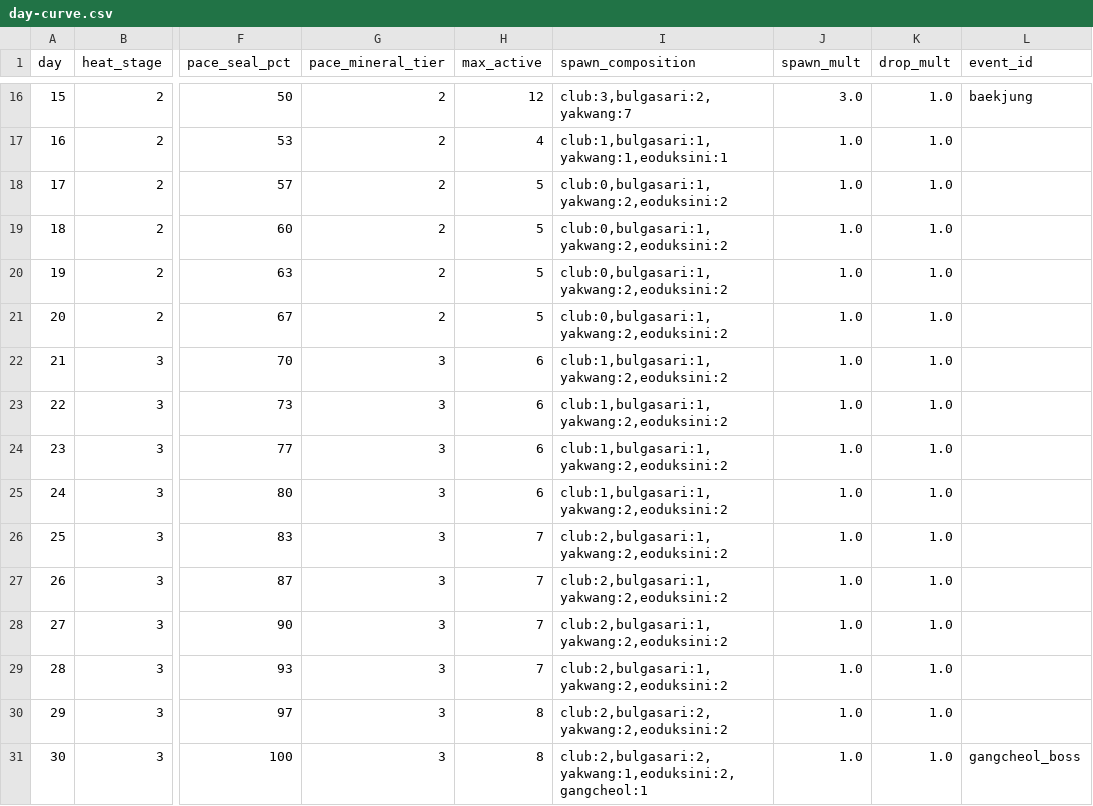
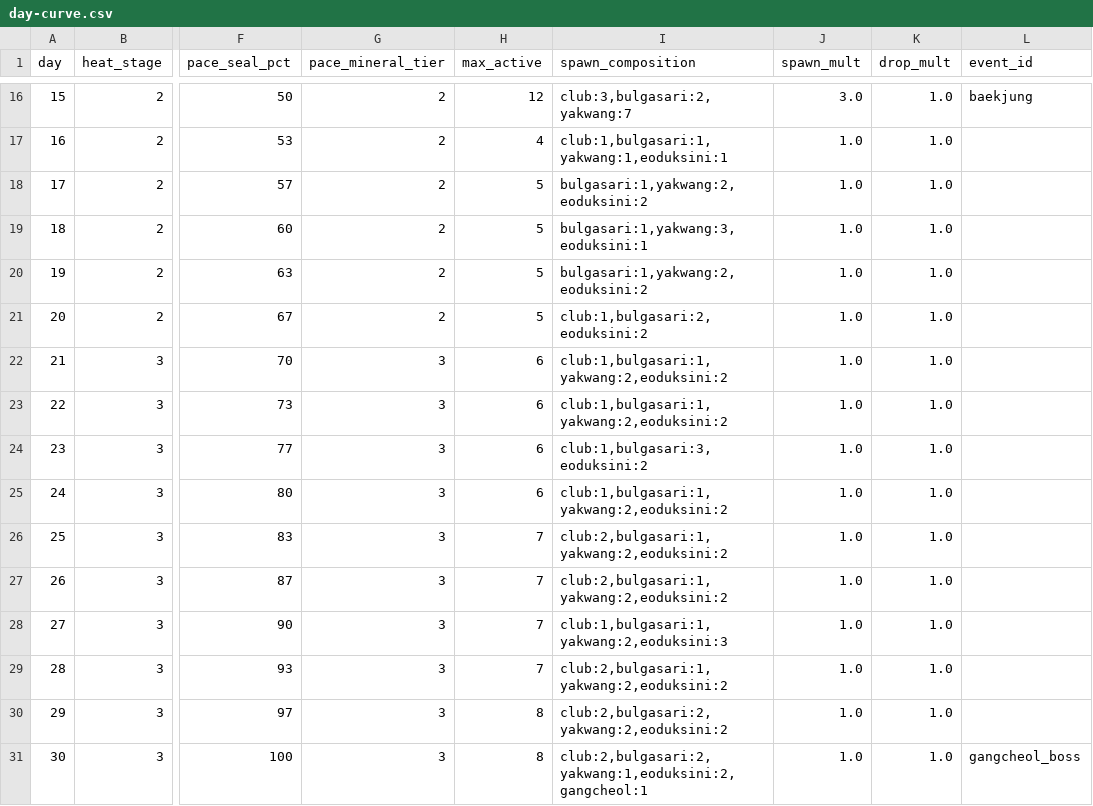
Before and after one commit to longzzo/visonAIGameDesignCrew, a CSV file: workspace/projects/pmrixgw33/kit/data/day-curve.csv, drawn as a sheet; only a part is shown, gaps mark what is left out; the diff names each change by its address in the sheet, - before the commit and + after, or states it on an @@ line.

```diff
--- a/workspace/projects/pmrixgw33/kit/data/day-curve.csv
+++ b/workspace/projects/pmrixgw33/kit/data/day-curve.csv
-I18 (spawn_composition): club:0,bulgasari:1,yakwang:2,eoduksini:2
+I18 (spawn_composition): bulgasari:1,yakwang:2,eoduksini:2
-I19 (spawn_composition): club:0,bulgasari:1,yakwang:2,eoduksini:2
+I19 (spawn_composition): bulgasari:1,yakwang:3,eoduksini:1
-I20 (spawn_composition): club:0,bulgasari:1,yakwang:2,eoduksini:2
+I20 (spawn_composition): bulgasari:1,yakwang:2,eoduksini:2
-I21 (spawn_composition): club:0,bulgasari:1,yakwang:2,eoduksini:2
+I21 (spawn_composition): club:1,bulgasari:2,eoduksini:2
-I24 (spawn_composition): club:1,bulgasari:1,yakwang:2,eoduksini:2
+I24 (spawn_composition): club:1,bulgasari:3,eoduksini:2
-I28 (spawn_composition): club:2,bulgasari:1,yakwang:2,eoduksini:2
+I28 (spawn_composition): club:1,bulgasari:1,yakwang:2,eoduksini:3
```
Also changed, not shown: 3 other files.
